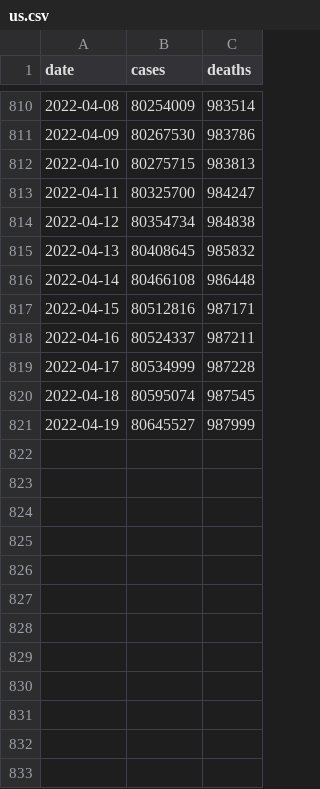
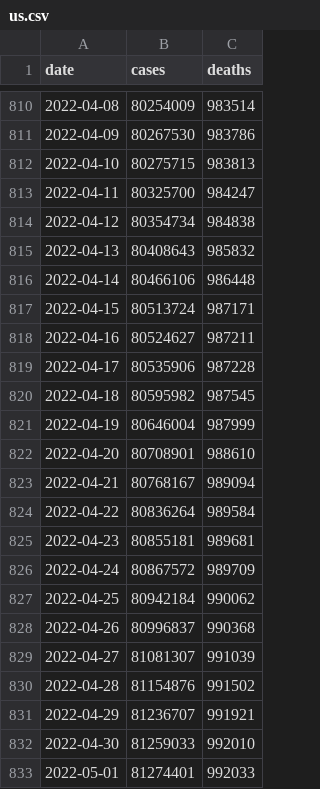
Before and after one commit to goedman/CovidNYT.jl, a CSV file: data/us.csv, drawn as a sheet; only a part is shown, gaps mark what is left out; the diff covers the shown part only.

```diff
--- a/data/us.csv
+++ b/data/us.csv
@@ -814,8 +814,20 @@ date,cases,deaths
 2022-04-12,80354734,984838
-2022-04-13,80408645,985832
-2022-04-14,80466108,986448
-2022-04-15,80512816,987171
-2022-04-16,80524337,987211
-2022-04-17,80534999,987228
-2022-04-18,80595074,987545
-2022-04-19,80645527,987999
+2022-04-13,80408643,985832
+2022-04-14,80466106,986448
+2022-04-15,80513724,987171
+2022-04-16,80524627,987211
+2022-04-17,80535906,987228
+2022-04-18,80595982,987545
+2022-04-19,80646004,987999
+2022-04-20,80708901,988610
+2022-04-21,80768167,989094
+2022-04-22,80836264,989584
+2022-04-23,80855181,989681
+2022-04-24,80867572,989709
+2022-04-25,80942184,990062
+2022-04-26,80996837,990368
+2022-04-27,81081307,991039
+2022-04-28,81154876,991502
+2022-04-29,81236707,991921
+2022-04-30,81259033,992010
+2022-05-01,81274401,992033
```
Also changed, not shown: 21 added rows elsewhere in this file, data/live/us-counties.csv, data/live/us-states.csv, 7 other files.
